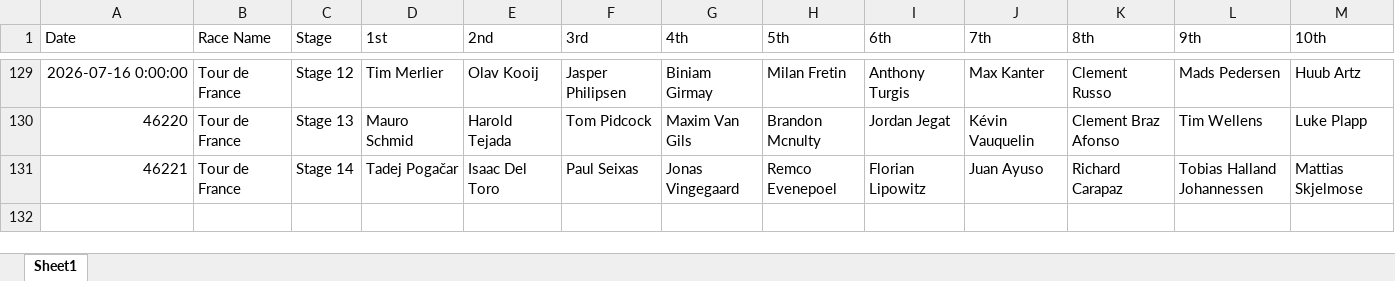
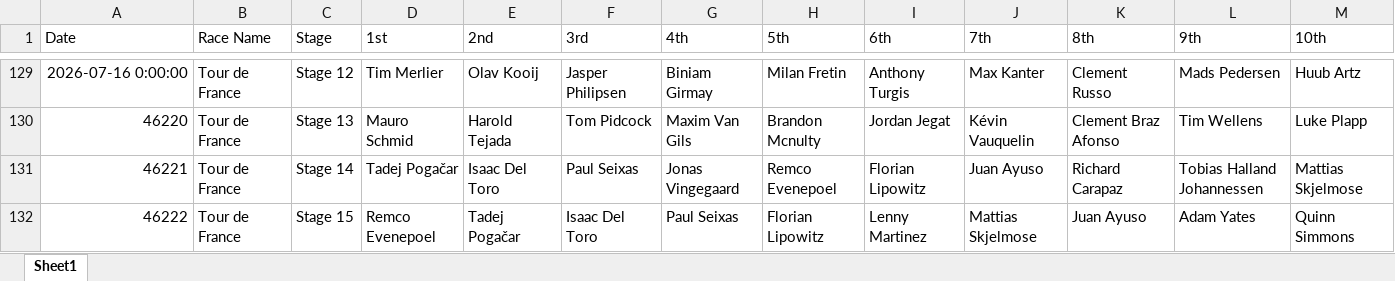
Before and after one commit to danpsh/2026-Fantasy-Cycling, an Excel workbook: annual-results.xlsx, sheet Sheet1, drawn as a sheet; only a part is shown, gaps mark what is left out; values as stored, in another font and other column widths than the file's, no borders; the diff names each change by its address in the sheet, - before the commit and + after, or states it on an @@ line.

Commit message:
Add files via upload

```diff
--- a/annual-results.xlsx (sheet Sheet1)
+++ b/annual-results.xlsx (sheet Sheet1)
+row 132: 46222 | Tour de France | Stage 15 | Remco Evenepoel | Tadej Pogačar | Isaac Del Toro | Paul Seixas | Florian Lipowitz | Lenny Martinez | Mattias Skjelmose | Juan Ayuso | Adam Yates | Quinn Simmons
```
